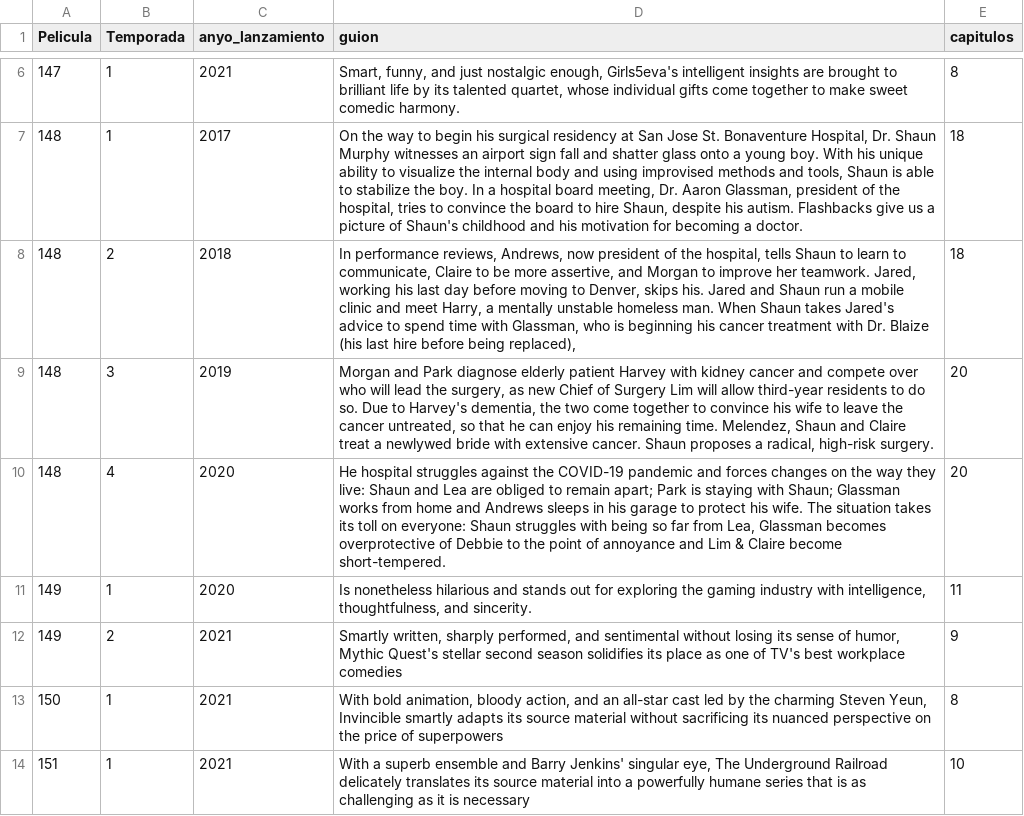
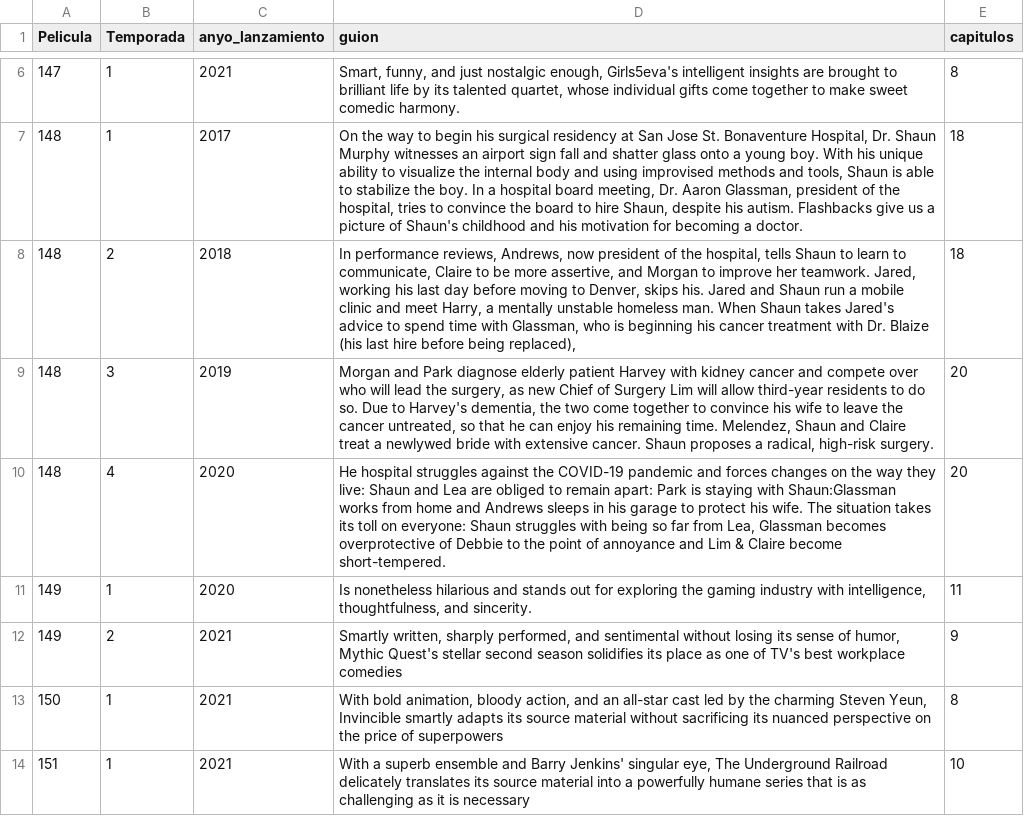
Before and after one commit to erikabp93/batoiCineTOP, a CSV file: resources/databases/extra_series.csv, drawn as a sheet; only a part is shown, gaps mark what is left out.

Commit message:
Pasados temporadas de csv a bd

```diff
--- a/resources/databases/extra_series.csv
+++ b/resources/databases/extra_series.csv
@@ -9,3 +9,3 @@ Pelicula;Temporada;anyo_lanzamiento;guion;capitulos
 148;3;2019;Morgan and Park diagnose elderly patient Harvey with kidney cancer and compete over who will lead the surgery, as new Chief of Surgery Lim will allow third-year residents to do so. Due to Harvey's dementia, the two come together to convince his wife to leave the cancer untreated, so that he can enjoy his remaining time. Melendez, Shaun and Claire treat a newlywed bride with extensive cancer. Shaun proposes a radical, high-risk surgery.;20
-148;4;2020;"He hospital struggles against the COVID-19 pandemic and forces changes on the way they live: Shaun and Lea are obliged to remain apart; Park is staying with Shaun; Glassman works from home and Andrews sleeps in his garage to protect his wife. The situation takes its toll on everyone: Shaun struggles with being so far from Lea, Glassman becomes overprotective of Debbie to the point of annoyance and Lim & Claire become short-tempered.";20
+148;4;2020;"He hospital struggles against the COVID-19 pandemic and forces changes on the way they live: Shaun and Lea are obliged to remain apart: Park is staying with Shaun:Glassman works from home and Andrews sleeps in his garage to protect his wife. The situation takes its toll on everyone: Shaun struggles with being so far from Lea, Glassman becomes overprotective of Debbie to the point of annoyance and Lim & Claire become short-tempered.";20
 149;1;2020;Is nonetheless hilarious and stands out for exploring the gaming industry with intelligence, thoughtfulness, and sincerity.;11
```
Also changed, not shown: 4 other files.
